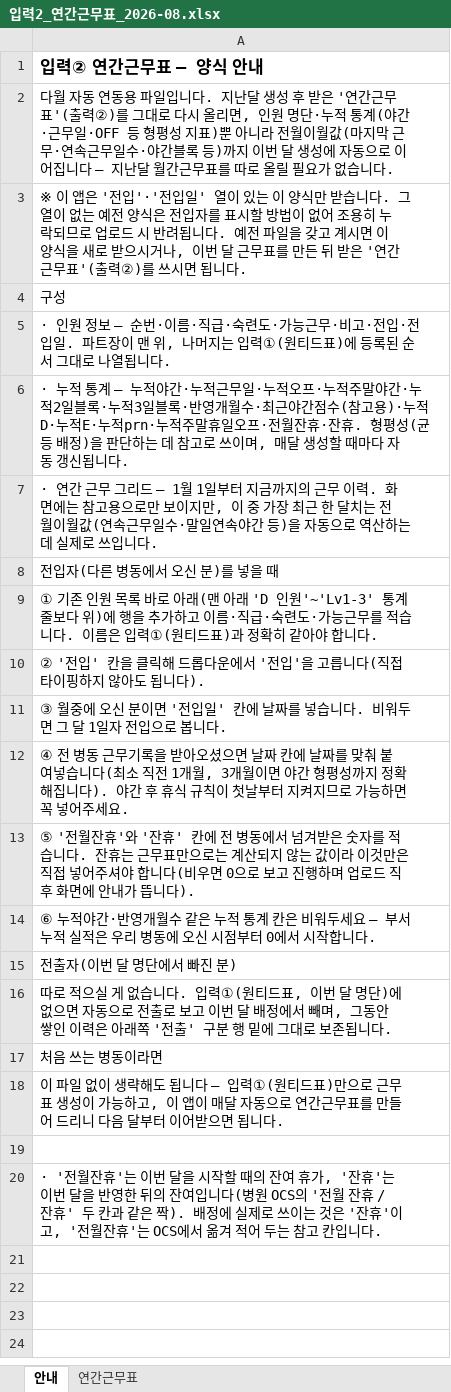
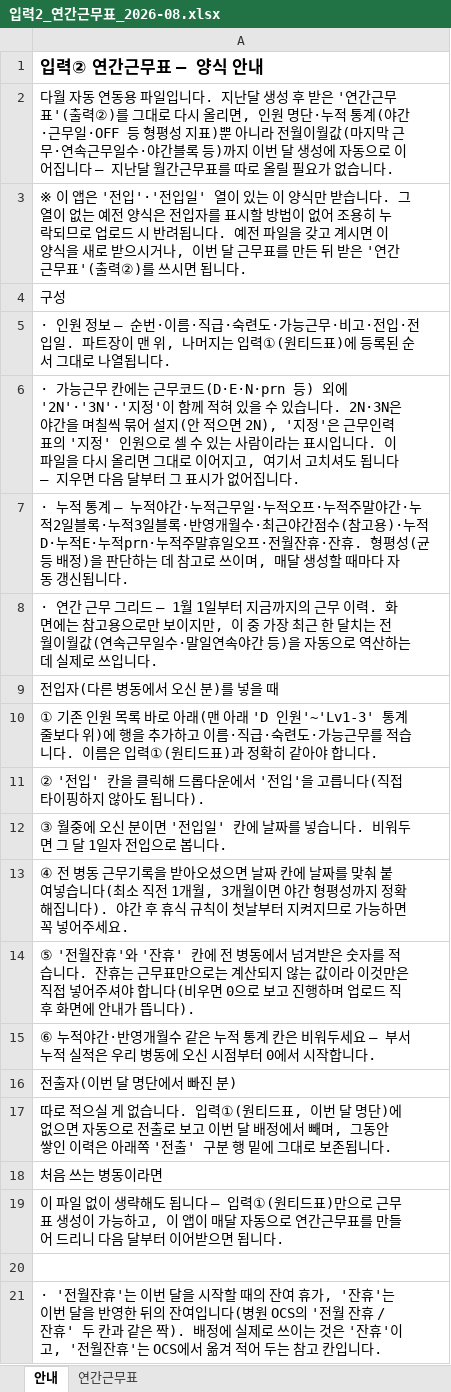
Before and after one commit to socialm2/schedule02_app, an Excel workbook: templates/입력2_연간근무표_2026-08.xlsx, sheet 안내, drawn as a sheet; values as stored, in another font and other column widths than the file's, no borders; the diff names each change by its address in the sheet, - before the commit and + after, or states it on an @@ line.

```diff
--- a/templates/입력2_연간근무표_2026-08.xlsx (sheet 안내)
+++ b/templates/입력2_연간근무표_2026-08.xlsx (sheet 안내)
+row 6: · 가능근무 칸에는 근무코드(D·E·N·prn 등) 외에 '2N'·'3N'·'지정'이 함께 적혀 있을 수 있습니다. 2N·3N은 야간을 며칠씩 묶어 설지(안 적으면 2N), '지정'은 근무인력 표의 '지정' 인원으로 셀 수 있는 사람이라는 표시입니다. 이 파일을 다시 올리면 그대로 이어지고, 여기서 고치셔도 됩니다 — 지우면 다음 달부터 그 표시가 없어집니다.
```
Also changed, not shown: sheet 연간근무표, templates/입력1_원티드표_샘플.xlsx, 3 other files.
